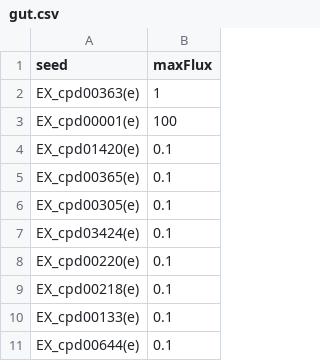
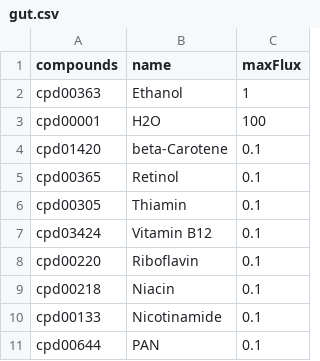
Before and after one commit to jotech/gapseq, a CSV file: dat/media/gut.csv, drawn as a sheet; only a part is shown; removed rows and columns are numbered as before the commit, all else as after; the diff names each change by its address in the sheet, - before the commit and + after, or states it on an @@ line.

Commit message:
corrected media file format

```diff
--- a/dat/media/gut.csv
+++ b/dat/media/gut.csv
-column A (seed), rows 2-11: EX_cpd00363(e) | EX_cpd00001(e) | EX_cpd01420(e) | EX_cpd00365(e) | EX_cpd00305(e) | EX_cpd03424(e) | EX_cpd00220(e) | EX_cpd00218(e) | EX_cpd00133(e) | EX_cpd00644(e)
+column A (compounds), rows 2-11: cpd00363 | cpd00001 | cpd01420 | cpd00365 | cpd00305 | cpd03424 | cpd00220 | cpd00218 | cpd00133 | cpd00644
+column B (name), rows 2-11: Ethanol | H2O | beta-Carotene | Retinol | Thiamin | Vitamin B12 | Riboflavin | Niacin | Nicotinamide | PAN
```
